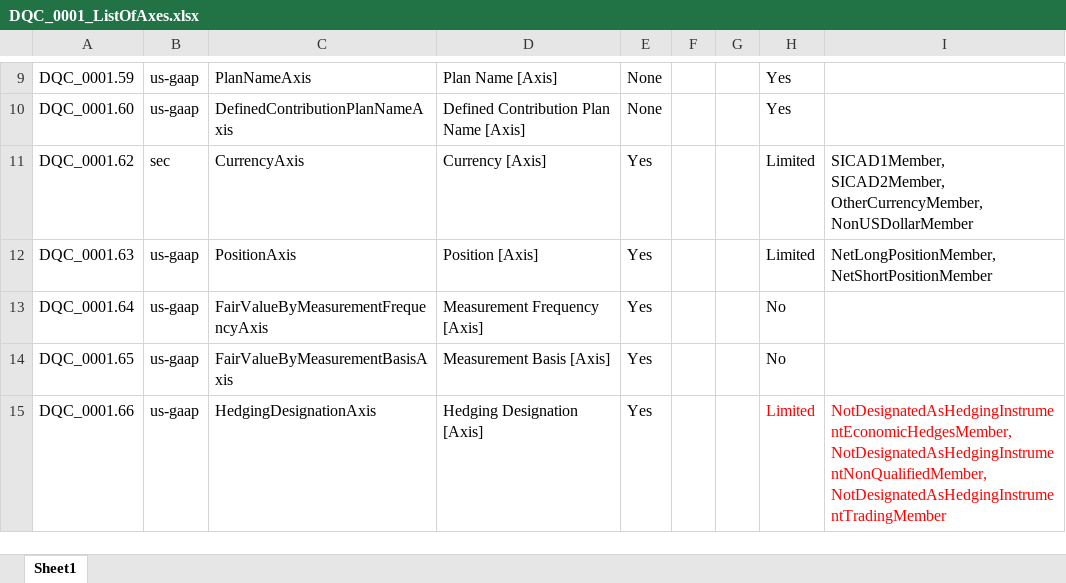
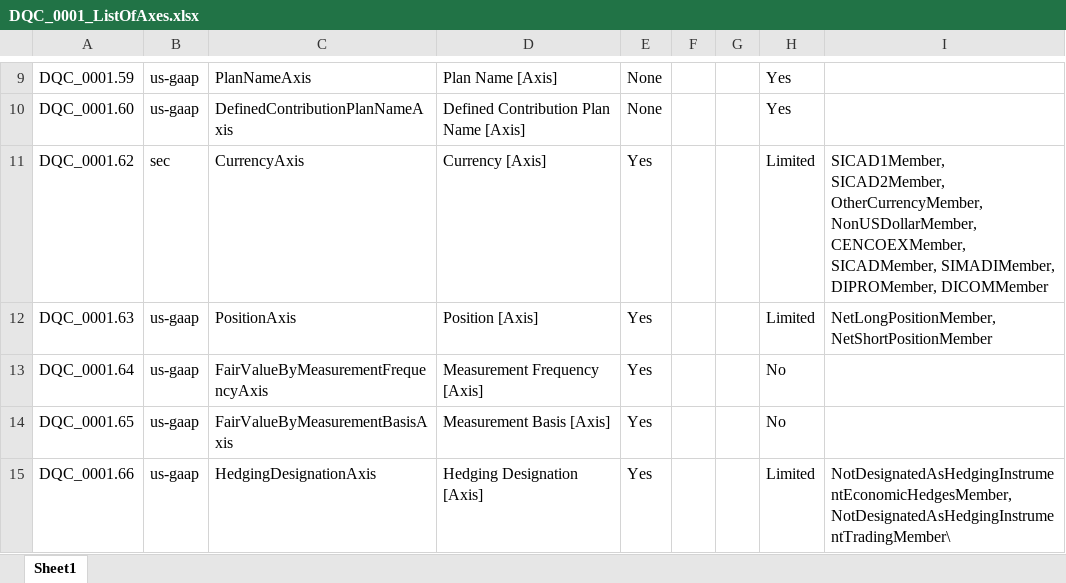
Before and after one commit to DataQualityCommittee/dqc_us_rules, an Excel workbook: docs/DQC_US_0001/DQC_0001_ListOfAxes.xlsx, sheet Sheet1, drawn as a sheet; only a part is shown, gaps mark what is left out; values as stored, in another font and other column widths than the file's, no borders; charts and pictures not drawn; the diff covers the shown part only; the diff names each change by its address in the sheet, - before the commit and + after, or states it on an @@ line.

```diff
--- a/docs/DQC_US_0001/DQC_0001_ListOfAxes.xlsx (sheet Sheet1)
+++ b/docs/DQC_US_0001/DQC_0001_ListOfAxes.xlsx (sheet Sheet1)
-I11: …SICAD2Member, OtherCurrencyMember, NonUSDollarMember
+I11: …SICAD2Member, OtherCurrencyMember, NonUSDollarMember, CENCOEXMember, SICADMember, SIMADIMember, DIPROMember, DICOMMember
-H15:I15 text colour: #FF0000
+H15:I15 text colour: black
-I15: NotDesignatedAsHedgingInstrumentEconomicHedgesMember, NotDesignatedAsHedgingInstrumentNonQualifiedMember, NotDesignatedAsHedgingInstrumentTradingMember
+I15: NotDesignatedAsHedgingInstrumentEconomicHedgesMember, NotDesignatedAsHedgingInstrumentTradingMember\
```
Also changed, not shown: 20 added rows, 3 edited cells and cell formats elsewhere in this sheet, charts or pictures, docs/DQC_US_0013/DQC_0013_ListOfElements.xlsx, docs/DQC_US_0015/DQC_0015_ListOfElements.xlsx, 2 other files.
